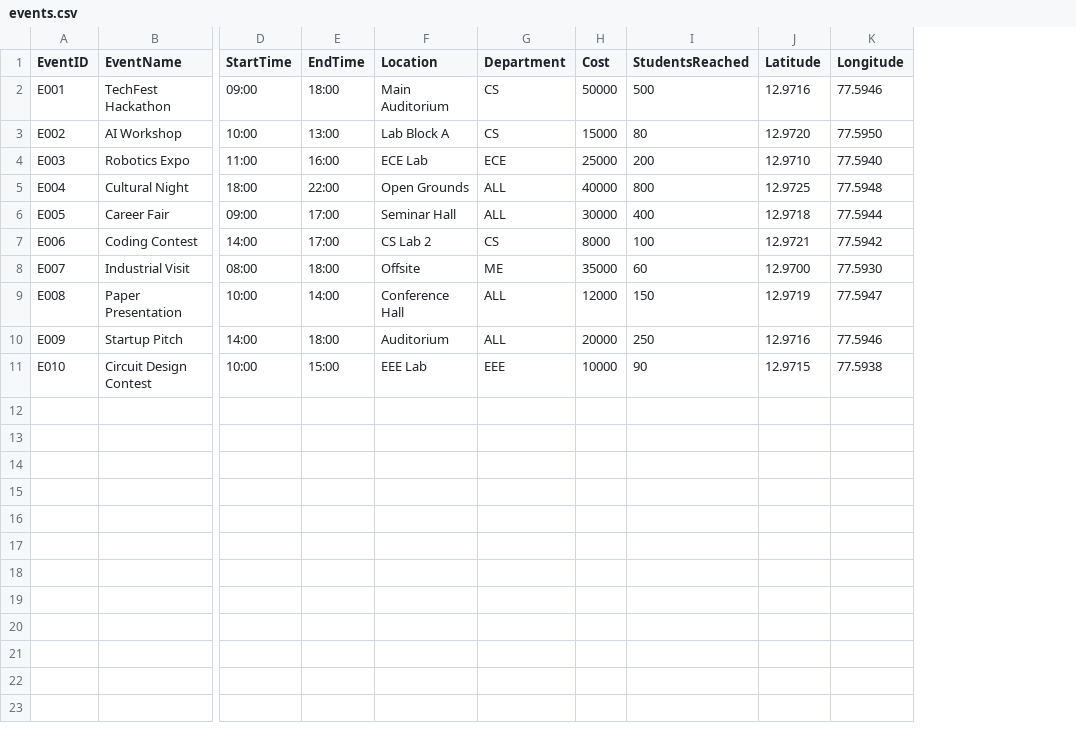
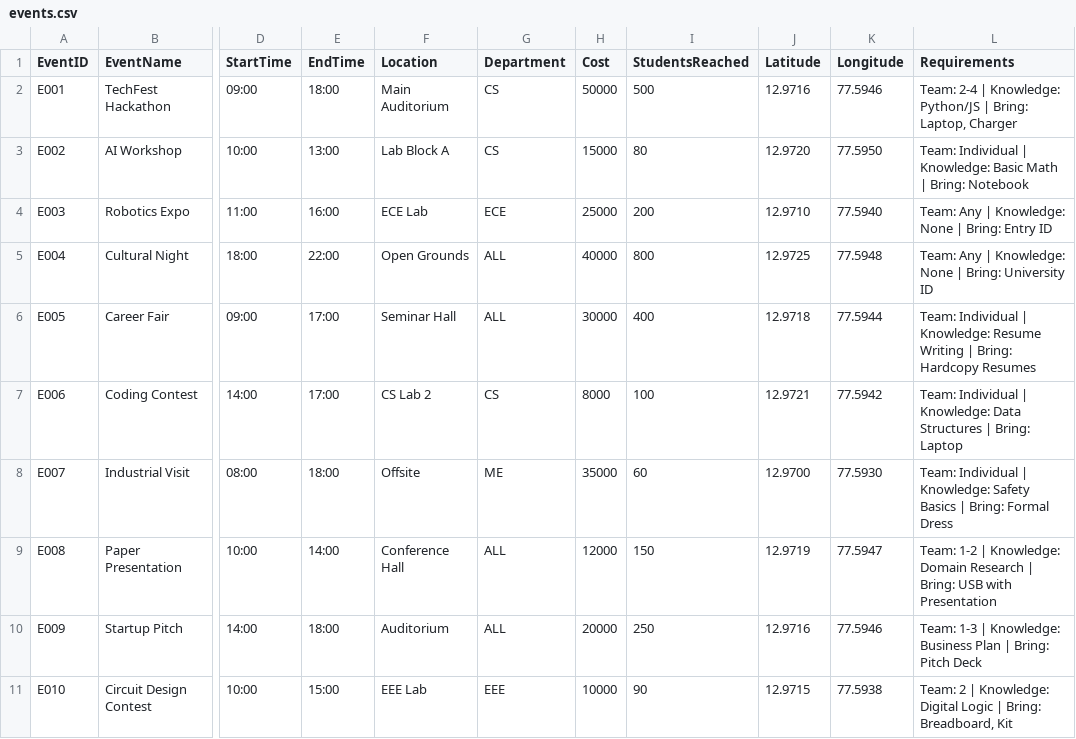
Before and after one commit to Deepak-Reddy-56/campuscopilot, a CSV file: data/events.csv, drawn as a sheet; only a part is shown, gaps mark what is left out; the diff names each change by its address in the sheet, - before the commit and + after, or states it on an @@ line.

Commit message:
feat: add student dashboard template and initialize project data structures and core services

```diff
--- a/data/events.csv
+++ b/data/events.csv
+column L (Requirements), rows 2-11: Team: 2-4 | Knowledge: Python/JS | Bring: Laptop, Charger | Team: Individual | Knowledge: Basic Math | Bring: Notebook | Team: Any | Knowledge: None | Bring: Entry ID | Team: Any | Knowledge: None | Bring: University ID | Team: Individual | Knowledge: Resume Writing | Bring: Hardcopy Resumes | Team: Individual | Knowledge: Data Structures | Bring: Laptop | Team: Individual | Knowledge: Safety Basics | Bring: Formal Dress | Team: 1-2 | Knowledge: Domain Research | Bring: USB with Presentation | Team: 1-3 | Knowledge: Business Plan | Bring: Pitch Deck | Team: 2 | Knowledge: Digital Logic | Bring: Breadboard, Kit
```
Also changed, not shown: data/schedule.csv, 10 other files.
